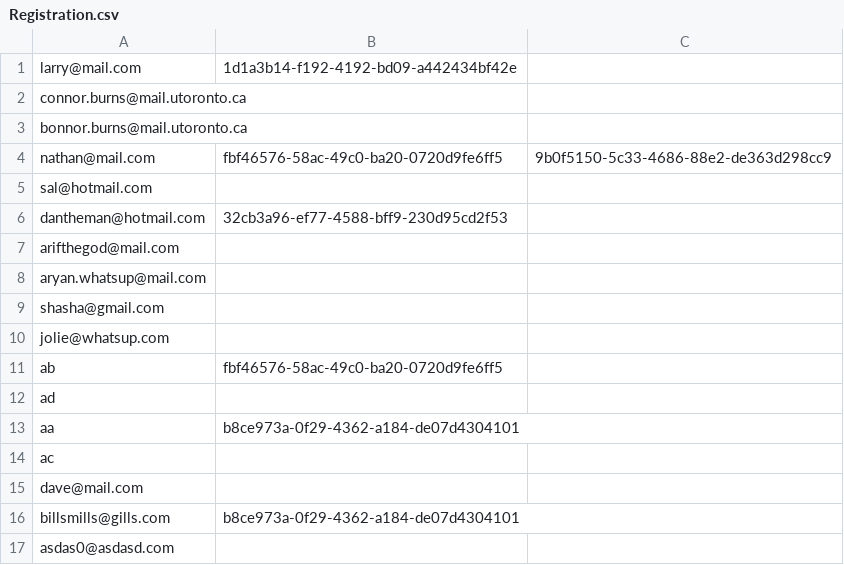
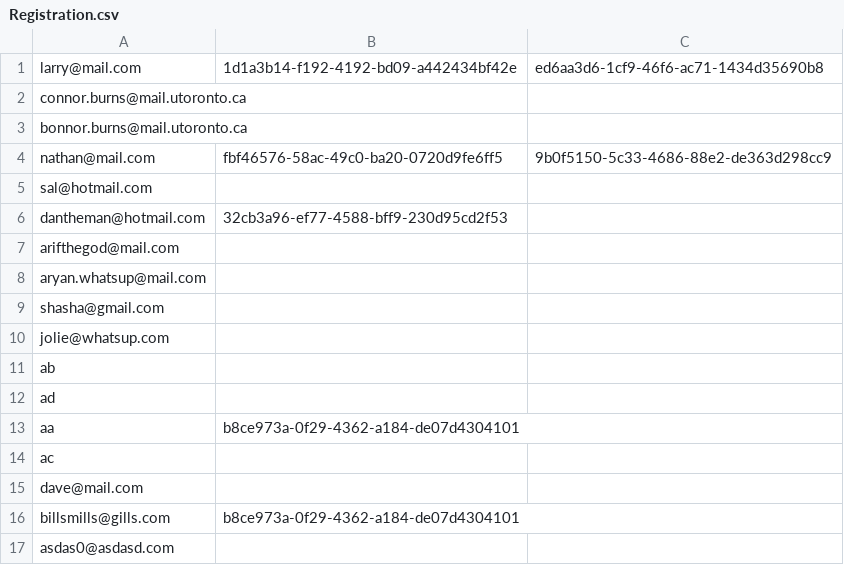
Before and after one commit to CSC207-Group-0335/Tech-Conference-System, a CSV file: phase2/src/Resources/Registration.csv, drawn as a sheet.

```diff
--- a/phase2/src/Resources/Registration.csv
+++ b/phase2/src/Resources/Registration.csv
@@ -1,2 +1,2 @@
-larry@mail.com,1d1a3b14-f192-4192-bd09-a442434bf42e,
+larry@mail.com,1d1a3b14-f192-4192-bd09-a442434bf42e,ed6aa3d6-1cf9-46f6-ac71-1434d35690b8,
 connor.burns@mail.utoronto.ca,
@@ -10,3 +10,3 @@ shasha@gmail.com,
 jolie@whatsup.com,
-ab,fbf46576-58ac-49c0-ba20-0720d9fe6ff5,
+ab,
 ad,
```
Also changed, not shown: phase2/src/Resources/Events.csv, 5 other files.
